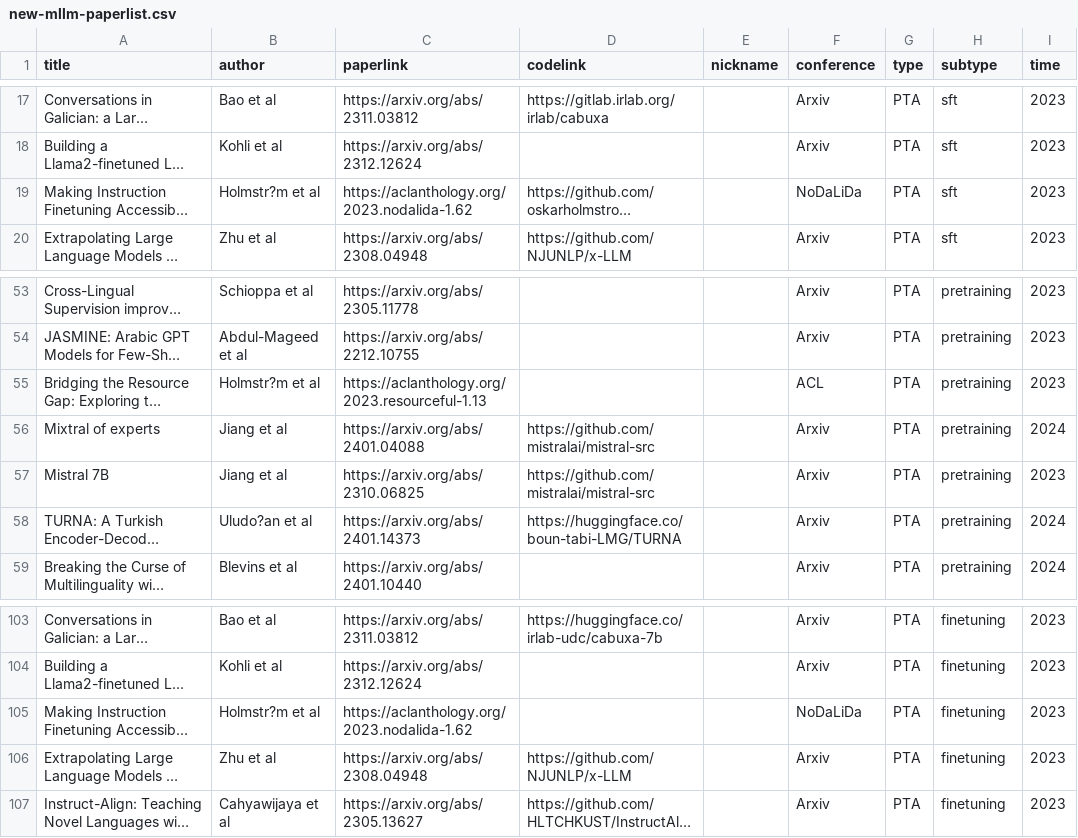
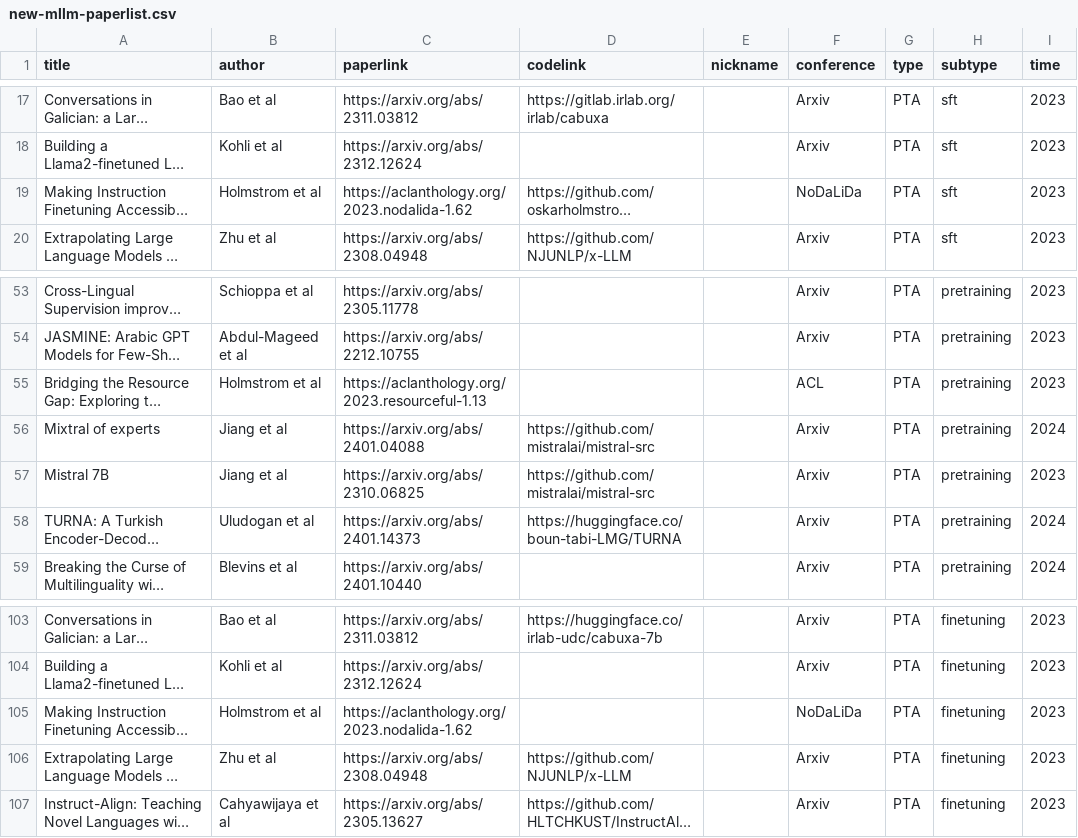
Before and after one commit to Ralph-Zhou/multilingual-llm-website, a CSV file: docs/texts/new-mllm-paperlist.csv, drawn as a sheet; only a part is shown, gaps mark what is left out; long unchanged cells end in …; the diff names each change by its address in the sheet, - before the commit and + after, or states it on an @@ line.

Commit message:
fix error in authors

```diff
--- a/docs/texts/new-mllm-paperlist.csv
+++ b/docs/texts/new-mllm-paperlist.csv
-B19 (author): Holmstr?m et al
+B19 (author): Holmstrom et al
-B55 (author): Holmstr?m et al
+B55 (author): Holmstrom et al
-B58 (author): Uludo?an et al
+B58 (author): Uludogan et al
-B105 (author): Holmstr?m et al
+B105 (author): Holmstrom et al
```
Also changed, not shown: static/texts/new-mllm-paperlist.csv.
